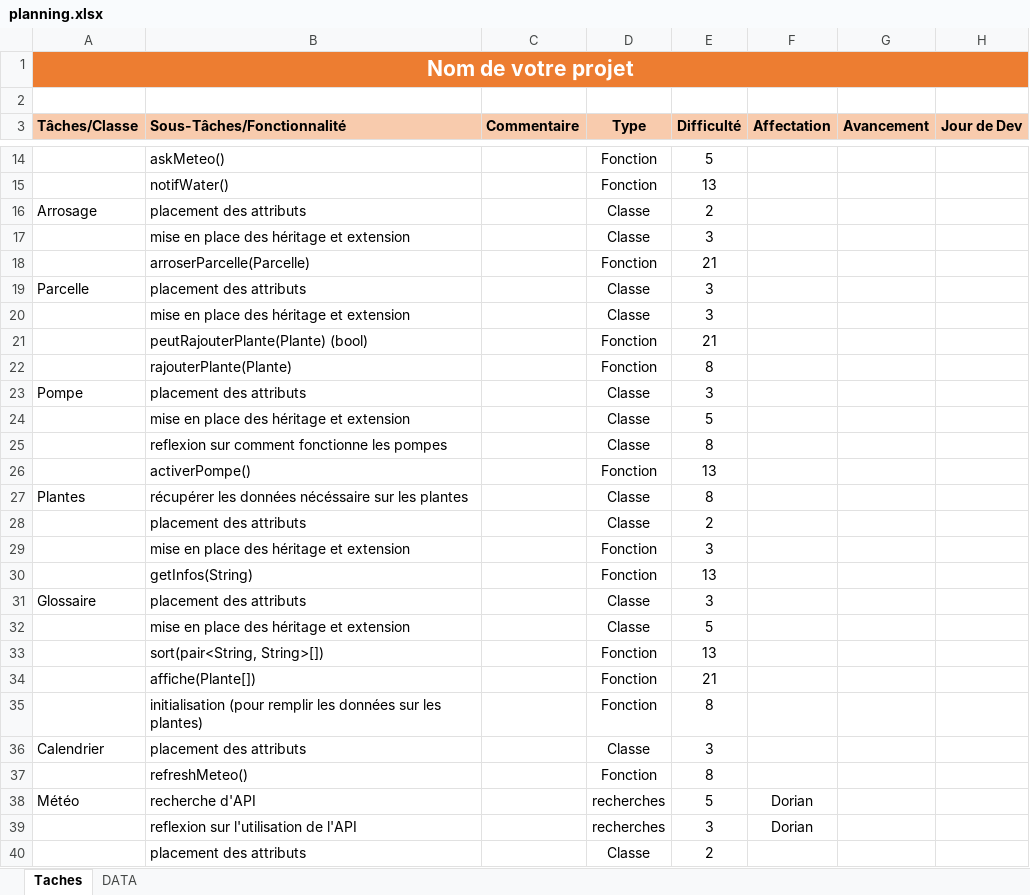
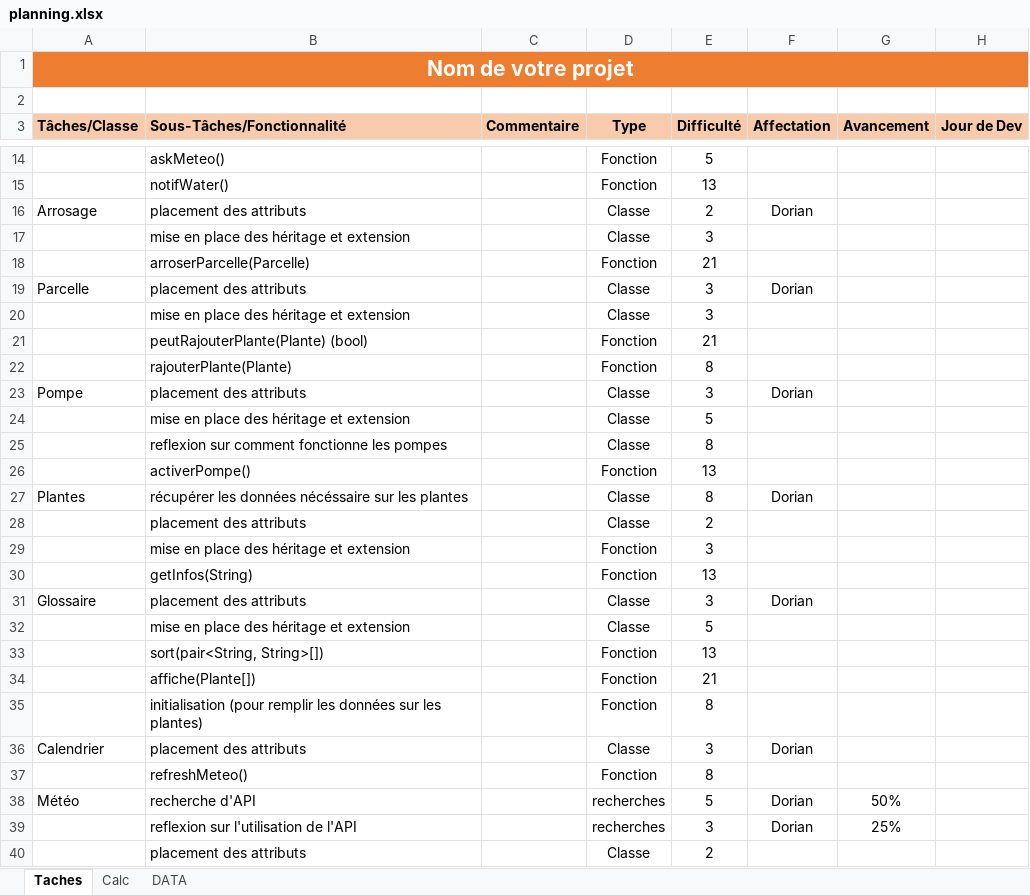
Before and after one commit to KDlotusk/Aqua-Guardian, an Excel workbook: planning.xlsx, sheet Taches, drawn as a sheet; only a part is shown, gaps mark what is left out; values as stored, in another font and other column widths than the file's, no borders; conditional formats not drawn; the diff covers the shown part only; the diff names each change by its address in the sheet, - before the commit and + after, or states it on an @@ line.

```diff
--- a/planning.xlsx (sheet Taches)
+++ b/planning.xlsx (sheet Taches)
+sheet tab: Calc
-F16 (Affectation): (empty)
+F16 (Affectation): Dorian
-F19 (Affectation): (empty)
+F19 (Affectation): Dorian
-F23 (Affectation): (empty)
+F23 (Affectation): Dorian
-F27 (Affectation): (empty)
+F27 (Affectation): Dorian
-F31 (Affectation): (empty)
+F31 (Affectation): Dorian
-F36 (Affectation): (empty)
+F36 (Affectation): Dorian
-G38 (Avancement): (empty)
+G38 (Avancement): 50%
-G39 (Avancement): (empty)
+G39 (Avancement): 25%
```
Also changed, not shown: 16 edited cells elsewhere in this sheet.
